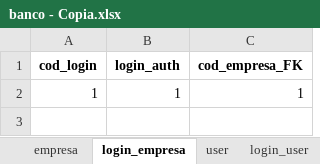
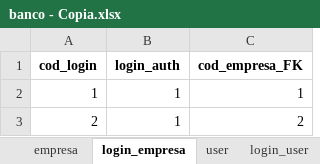
Before and after one commit to GustavoSaba/EcoScoreIARA, an Excel workbook: iara/database/banco - Copia.xlsx, sheet login_empresa, drawn as a sheet; values as stored, in another font and other column widths than the file's, no borders; the diff names each change by its address in the sheet, - before the commit and + after, or states it on an @@ line.

```diff
--- a/iara/database/banco - Copia.xlsx (sheet login_empresa)
+++ b/iara/database/banco - Copia.xlsx (sheet login_empresa)
+row 3: 2 | 1 | 2
```
Also changed, not shown: sheet empresa, iara/database/banco.xlsx, 10 other files.
